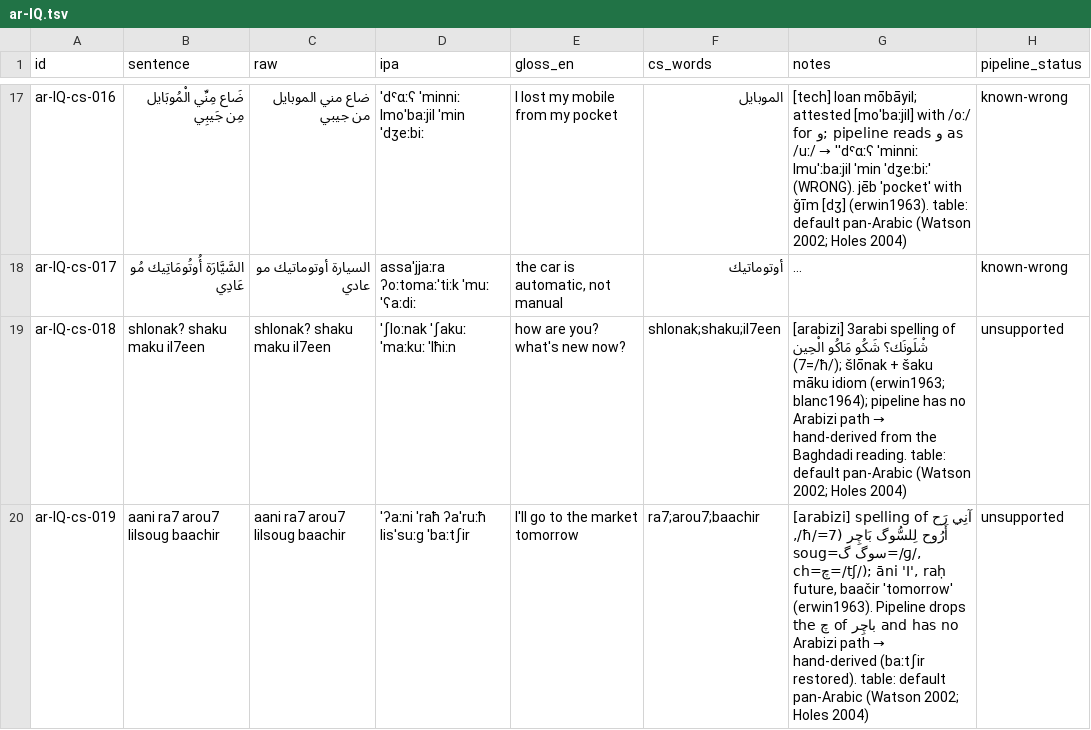
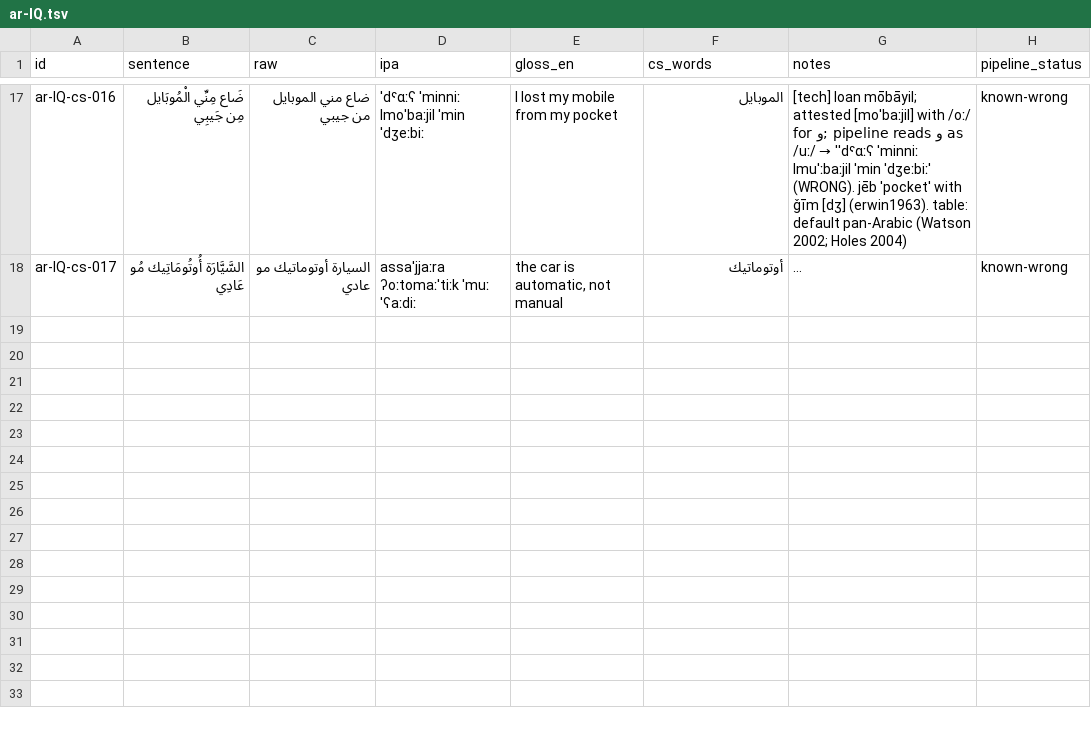
Before and after one commit to TigreGotico/arbtok, a TSV file: data/gold_code_switched/ar-IQ.tsv, drawn as a sheet; only a part is shown, gaps mark what is left out; long unchanged cells end in …; the diff covers the shown part only; the diff names each change by its address in the sheet, - before the commit and + after, or states it on an @@ line.

```diff
--- a/data/gold_code_switched/ar-IQ.tsv
+++ b/data/gold_code_switched/ar-IQ.tsv
-row 19: ar-IQ-cs-018 | shlonak? shaku maku il7een | shlonak? shaku maku il7een | ˈʃloːnak ˈʃakuː ˈmaːkuː ˈlħiːn | how are you? what's new now? | shlonak;shaku;il7een | [arabizi] 3arabi spelling of شْلَونَك؟ شَكُو مَاكُو الْحِين (7=/ħ/); šlōnak + šaku māku idiom (erwin1963; blanc1964); pipeline has no Arabizi path → hand-derived from the Baghdadi reading. table: default pan-Arabic (Watson 2002; Holes 2004) | unsupported
-row 20: ar-IQ-cs-019 | aani ra7 arou7 lilsoug baachir | aani ra7 arou7 lilsoug baachir | ˈʔaːni ˈraħ ʔaˈruːħ lisˈsuːɡ ˈbaːtʃir | I'll go to the market tomorrow | ra7;arou7;baachir | [arabizi] spelling of آنِي رَح أَرُوح لِلسُّوگ بَاچِر (7=/ħ/, soug=سوگ گ=/ɡ/, ch=چ=/tʃ/); āni 'I', raḥ future, baačir 'tomorrow' (erwin1963). Pipeline drops the چ of باچِر and has no Arabizi path → hand-derived (baːtʃir restored). table: default pan-Arabic (Watson 2002; Holes 2004) | unsupported
```
Also changed, not shown: 1 removed row elsewhere in this file, data/gold_code_switched/ar-BH.tsv, data/gold_code_switched/ar-KW.tsv, 38 other files.
